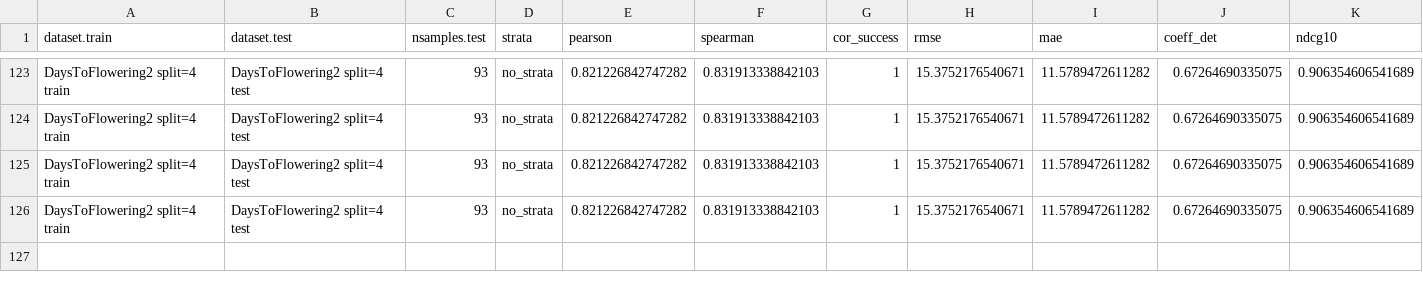
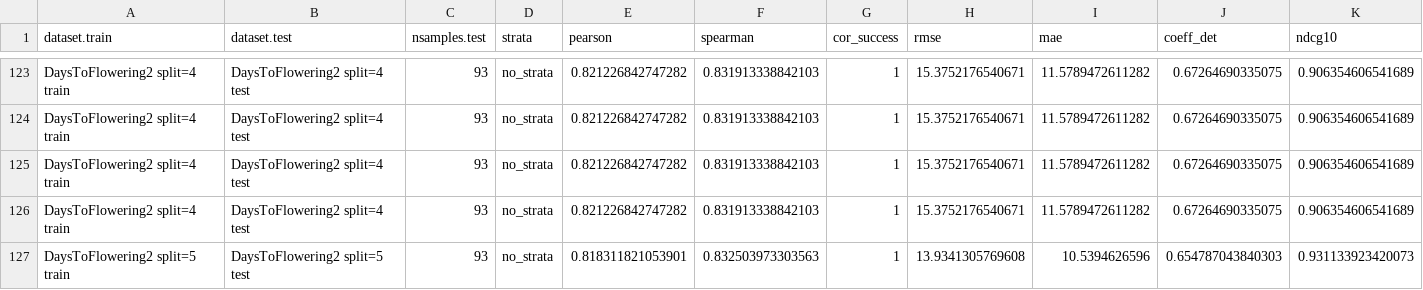
Before and after one commit to ne1s0n/crea-za_2024_geno_pheno_arabidopsis, a CSV file: results/accuracy_regression2_coordinated_CV_SNP.csv, drawn as a sheet; only a part is shown, gaps mark what is left out; rows hold the shown columns only; the diff names each change by its address in the sheet, - before the commit and + after, or states it on an @@ line.

Commit message:
automatic push of regression results

```diff
--- a/results/accuracy_regression2_coordinated_CV_SNP.csv
+++ b/results/accuracy_regression2_coordinated_CV_SNP.csv
+row 127: DaysToFlowering2 split=5 train | DaysToFlowering2 split=5 test | 93 | no_strata | 0.818311821053901 | 0.832503973303563 | 1 | 13.9341305769608 | 10.5394626596 | 0.654787043840303 | 0.931133923420073
```
